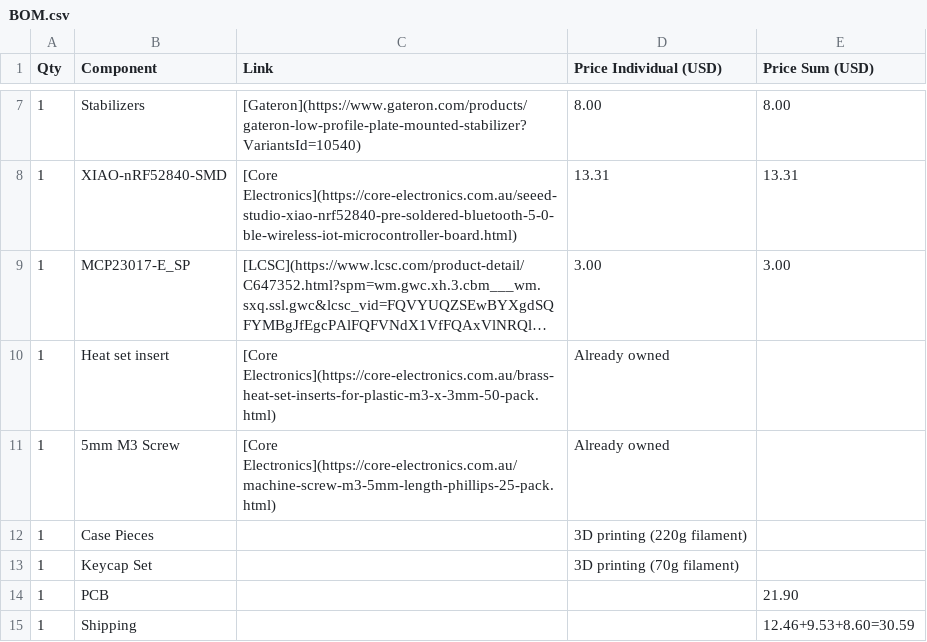
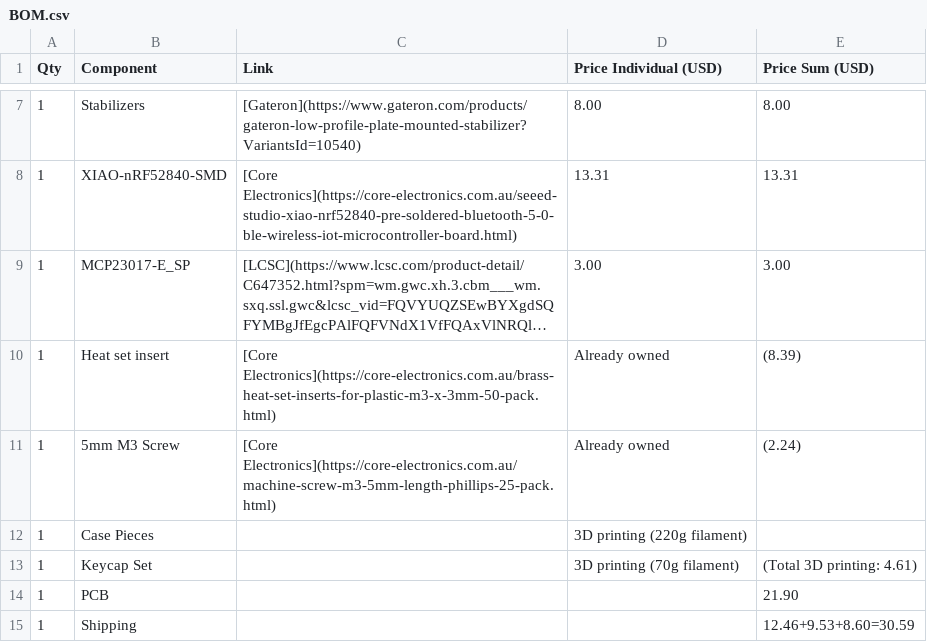
Before and after one commit to ZeusyBoy98/ZBoard-V1, a CSV file: BOM.csv, drawn as a sheet; only a part is shown, gaps mark what is left out; long unchanged cells end in …; the diff names each change by its address in the sheet, - before the commit and + after, or states it on an @@ line.

```diff
--- a/BOM.csv
+++ b/BOM.csv
-E10 (Price Sum (USD)): (empty)
+E10 (Price Sum (USD)): (8.39)
-E11 (Price Sum (USD)): (empty)
+E11 (Price Sum (USD)): (2.24)
-E13 (Price Sum (USD)): (empty)
+E13 (Price Sum (USD)): (Total 3D printing: 4.61)
```
Also changed, not shown: 27 other files.
